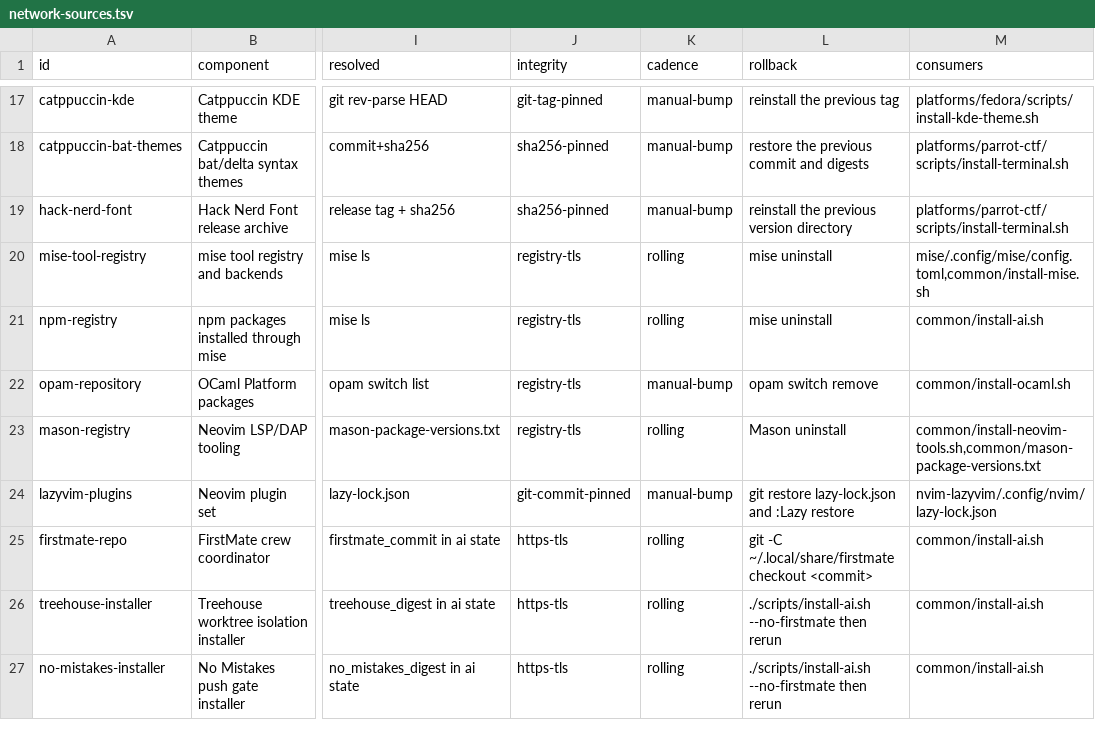
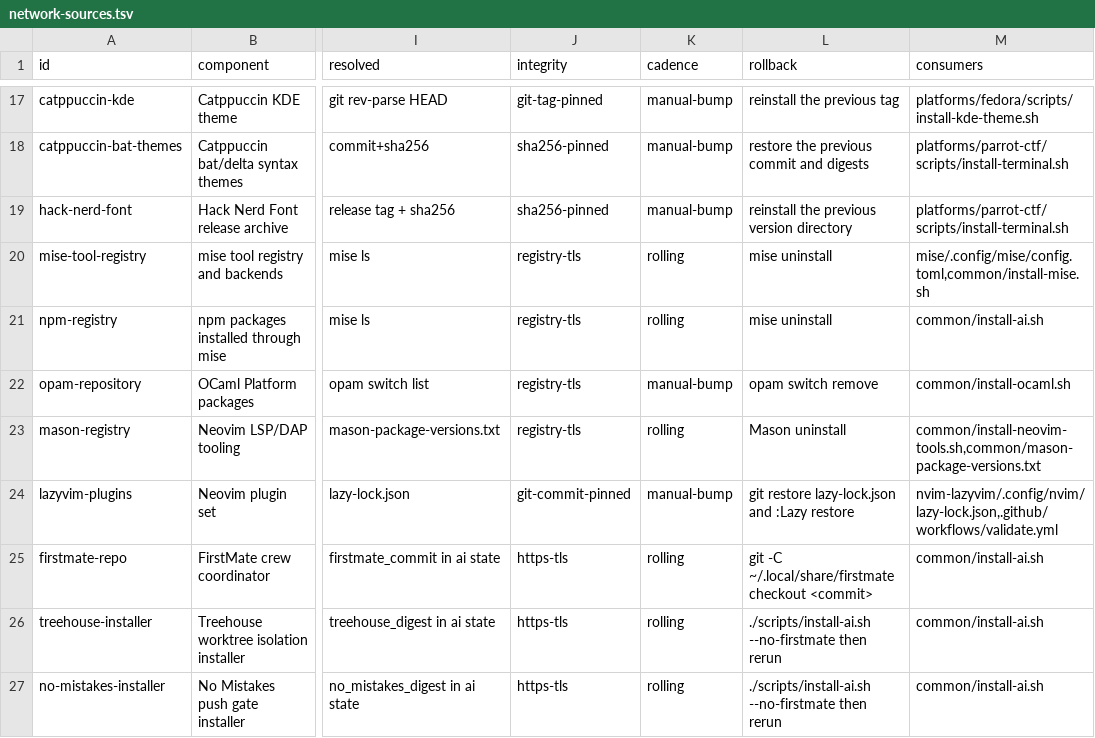
Before and after one commit to KasperElbo/dotfiles, a TSV file: config/network-sources.tsv, drawn as a sheet; only a part is shown, gaps mark what is left out; the diff names each change by its address in the sheet, - before the commit and + after, or states it on an @@ line.

```diff
--- a/config/network-sources.tsv
+++ b/config/network-sources.tsv
-M24 (consumers): nvim-lazyvim/.config/nvim/lazy-lock.json
+M24 (consumers): nvim-lazyvim/.config/nvim/lazy-lock.json,.github/workflows/validate.yml
```
Also changed, not shown: config/shell-file-roles.tsv, 16 other files.
